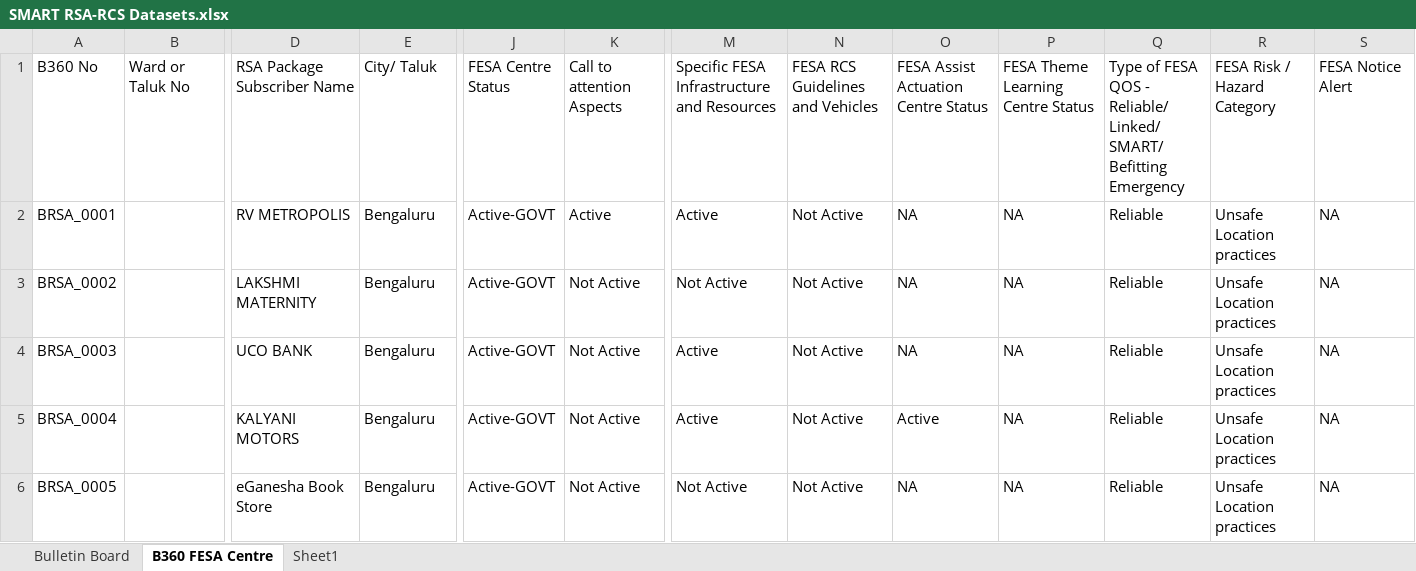
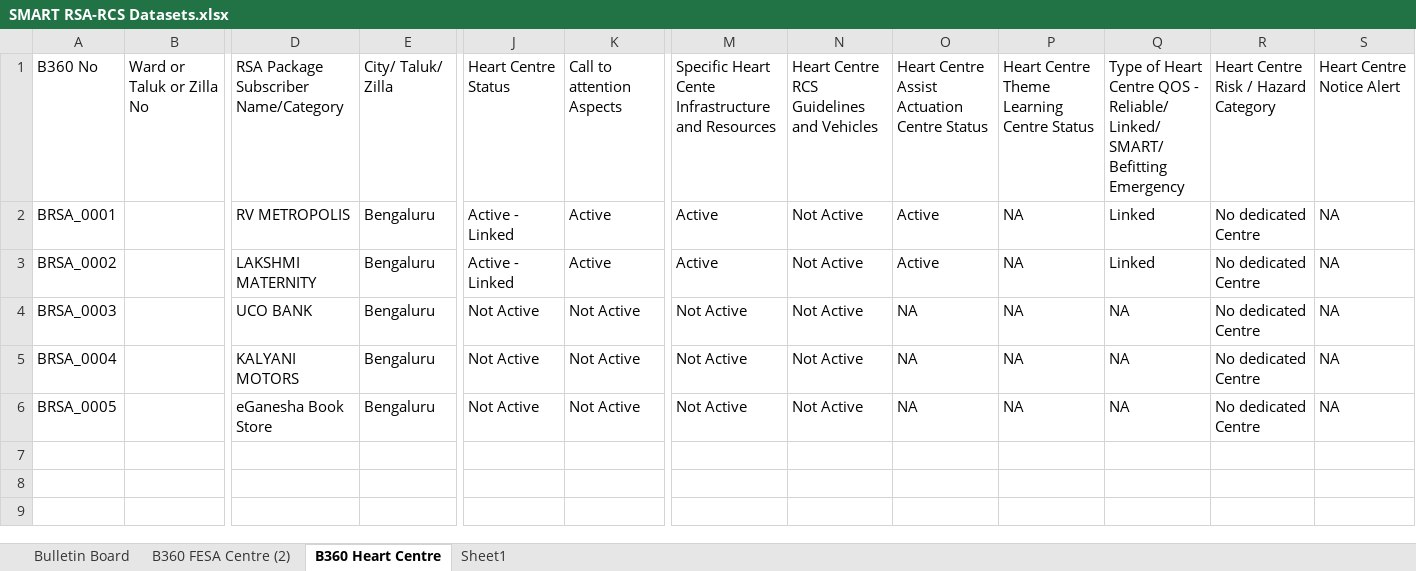
Before and after one commit to AOEC-CLOUD/VSLA-ACCENTUATOR, an Excel workbook: SMART RSA-RCS Datasets.xlsx, sheet B360 Heart Centre, drawn as a sheet; only a part is shown, gaps mark what is left out; values as stored, in another font and other column widths than the file's, no borders; the diff names each change by its address in the sheet, - before the commit and + after, or states it on an @@ line.

```diff
--- a/SMART RSA-RCS Datasets.xlsx (sheet B360 Heart Centre)
+++ b/SMART RSA-RCS Datasets.xlsx (sheet B360 Heart Centre)
-sheet tab: B360 FESA Centre
+sheet tab: B360 Heart Centre
+sheet tab: B360 FESA Centre (2)
-B1: Ward or Taluk No
+B1: Ward or Taluk or Zilla No
-D1: RSA Package Subscriber Name
+D1: RSA Package Subscriber Name/Category
-E1: City/ Taluk
+E1: City/ Taluk/ Zilla
-J1: FESA Centre Status
+J1: Heart Centre Status
-M1: Specific FESA Infrastructure and…
+M1: Specific Heart Cente Infrastructure and…
-N1: FESA RCS Guidelines and Vehicles
+N1: Heart Centre RCS Guidelines and Vehicles
-O1: FESA Assist Actuation Centre Status
+O1: Heart Centre Assist Actuation Centre Status
-P1: FESA Theme Learning Centre Status
+P1: Heart Centre Theme Learning Centre Status
-Q1: Type of FESA QOS -…
+Q1: Type of Heart Centre QOS -…
-R1: FESA Risk / Hazard Category
+R1: Heart Centre Risk / Hazard Category
-S1: FESA Notice Alert
+S1: Heart Centre Notice Alert
-J2:J3: Active-GOVT
+J2:J3: Active - Linked
-O2:O3: NA
+O2:O3: Active
-Q2:Q3: Reliable
+Q2:Q3: Linked
-R2:R6: Unsafe Location practices
+R2:R6: No dedicated Centre
-K3: Not Active
+K3: Active
-M3: Not Active
+M3: Active
-J4:J6: Active-GOVT
+J4:J6: Not Active
-M4:M5: Active
+M4:M5: Not Active
-Q4:Q6: Reliable
+Q4:Q6: NA
-O5: Active
+O5: NA
```
Also changed, not shown: sheet Bulletin Board.
